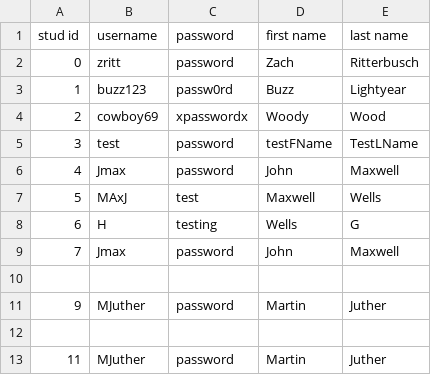
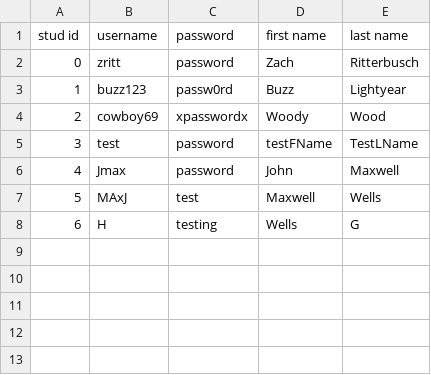
Before and after one commit to zritt/dqsteam21, a CSV file: students.csv, drawn as a sheet.

Commit message:
Fixed the tutor and student csv

```diff
--- a/students.csv
+++ b/students.csv
@@ -8,6 +8 @@ stud id,username,password,first name,last name
 6,H,testing,Wells,G
-7,Jmax,password,John,Maxwell
-
-9,MJuther,password,Martin,Juther
-
-11,MJuther,password,Martin,Juther
```
Also changed, not shown: 1 other file.
